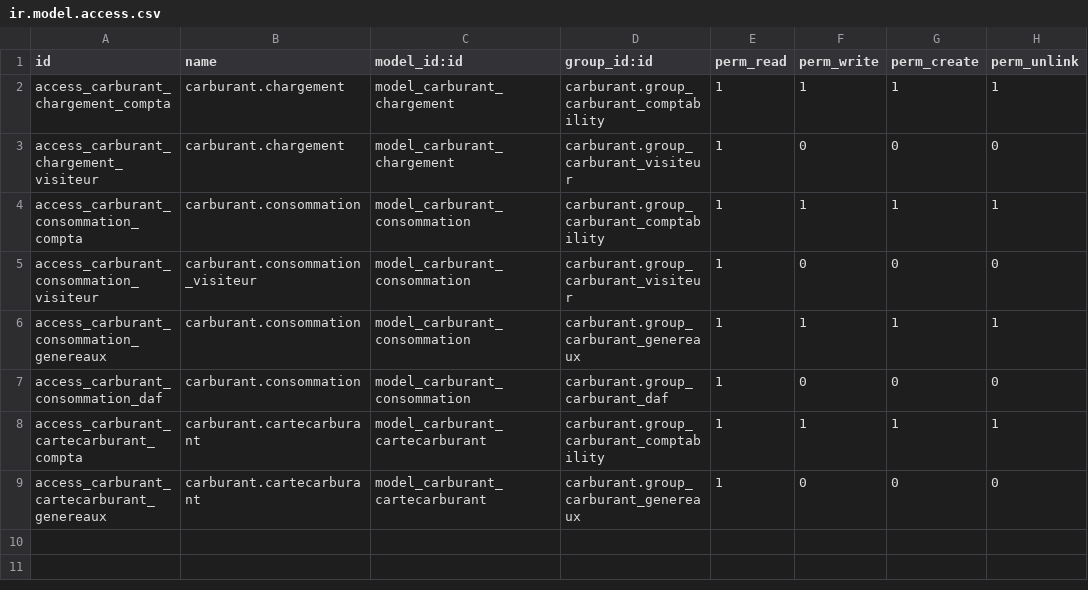
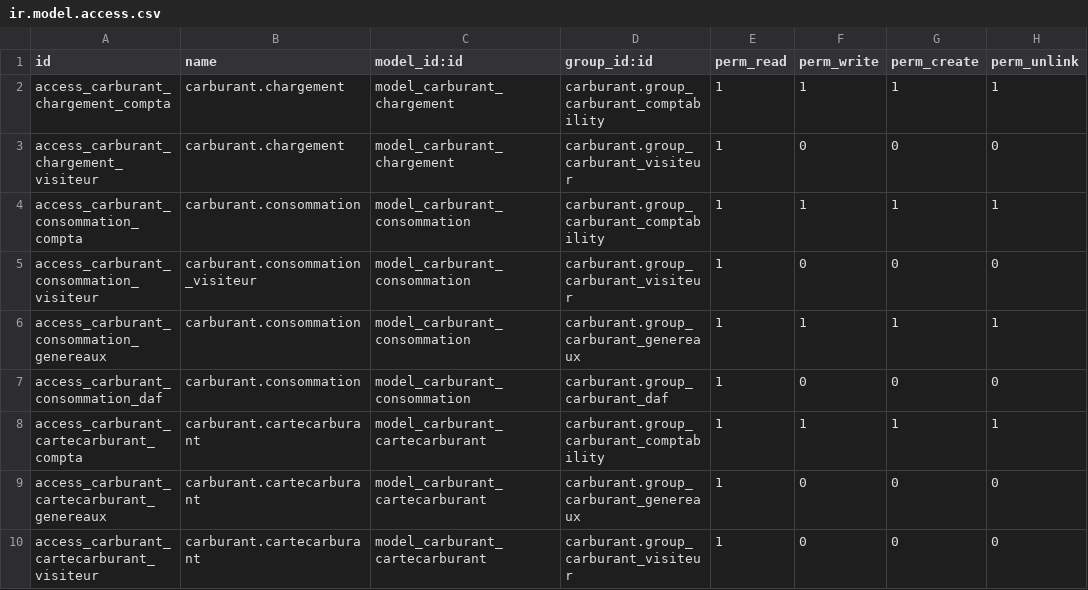
Before and after one commit to nbirame/carburant, a CSV file: security/ir.model.access.csv, drawn as a sheet; the diff names each change by its address in the sheet, - before the commit and + after, or states it on an @@ line.

```diff
--- a/security/ir.model.access.csv
+++ b/security/ir.model.access.csv
+row 10: access_carburant_cartecarburant_visiteur | carburant.cartecarburant | model_carburant_cartecarburant | carburant.group_carburant_visiteur | 1 | 0 | 0 | 0
```
Also changed, not shown: 7 other files.
